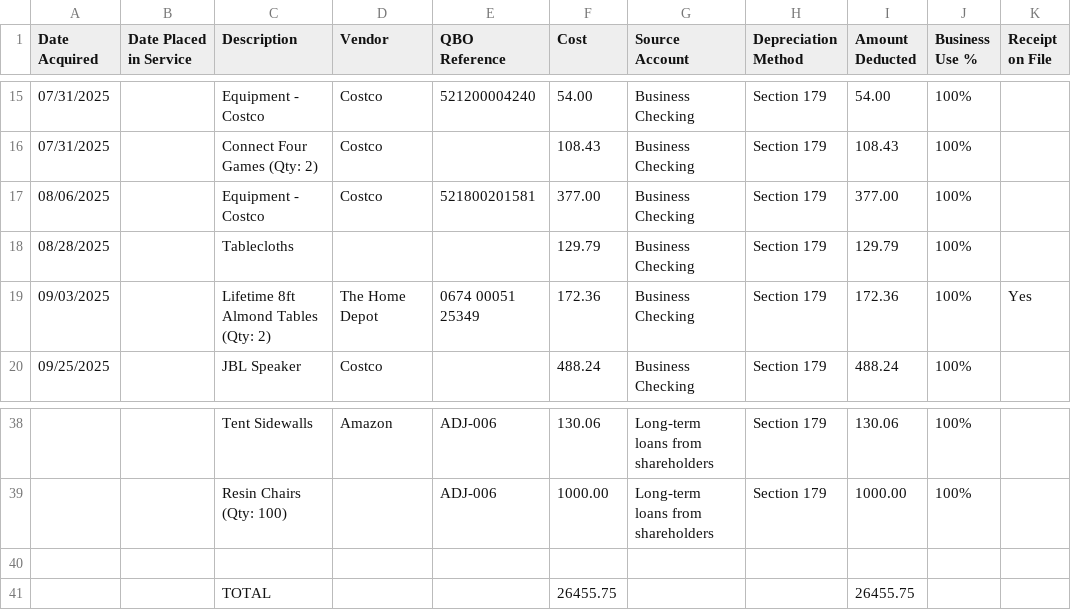
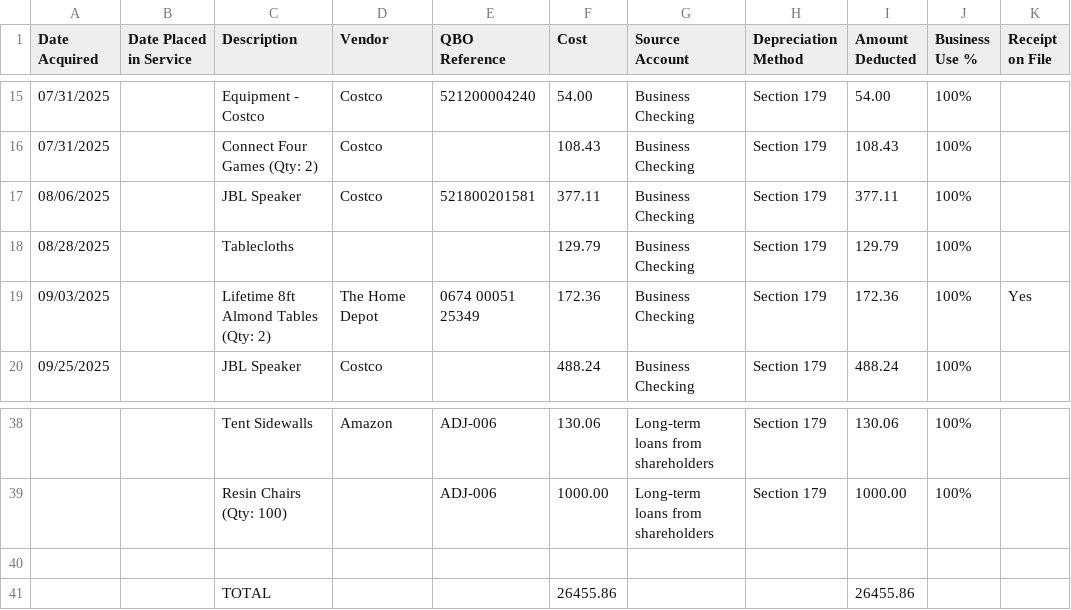
Before and after one commit to seaninsd94/Build-with-AI, a CSV file: fixed-asset-schedule-2025.csv, drawn as a sheet; only a part is shown, gaps mark what is left out; removed rows and columns are numbered as before the commit, all else as after; rows hold the shown columns only; the diff names each change by its address in the sheet, - before the commit and + after, or states it on an @@ line.

```diff
--- a/fixed-asset-schedule-2025.csv
+++ b/fixed-asset-schedule-2025.csv
-C17 (Description): Equipment - Costco
+C17 (Description): JBL Speaker
-F17 (Cost): 377.00
+F17 (Cost): 377.11
-I17 (Amount Deducted): 377.00
+I17 (Amount Deducted): 377.11
-row 41:  |  | TOTAL |  |  | 26455.75 |  |  | 26455.75
+row 41:  |  | TOTAL |  |  | 26455.86 |  |  | 26455.86
```
